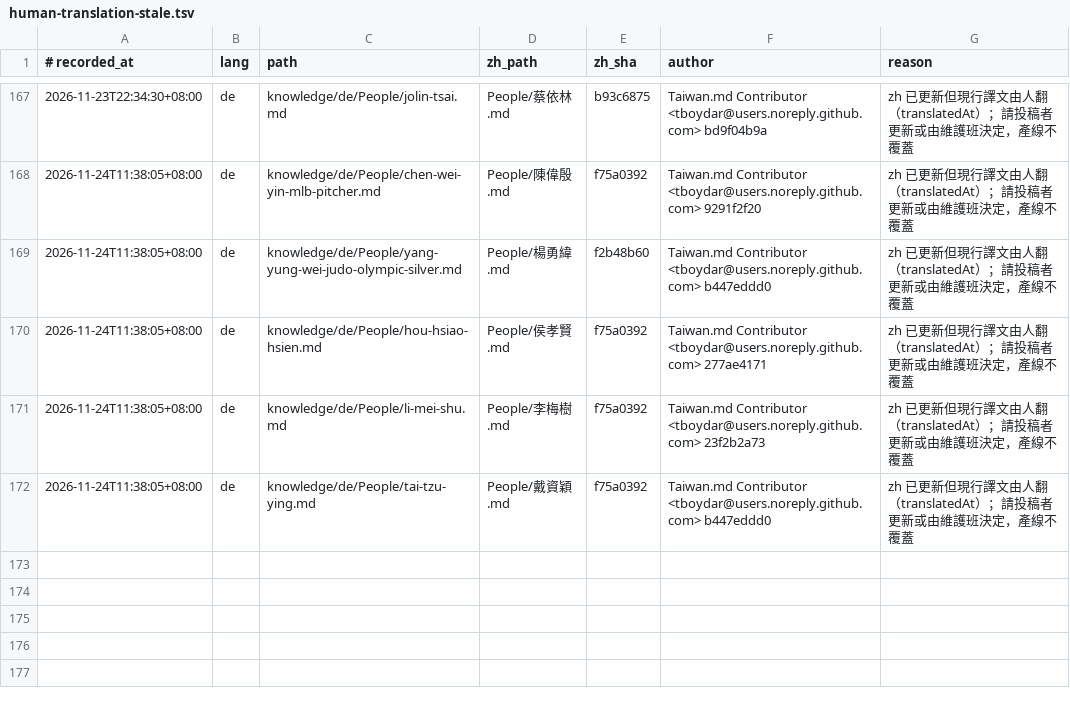
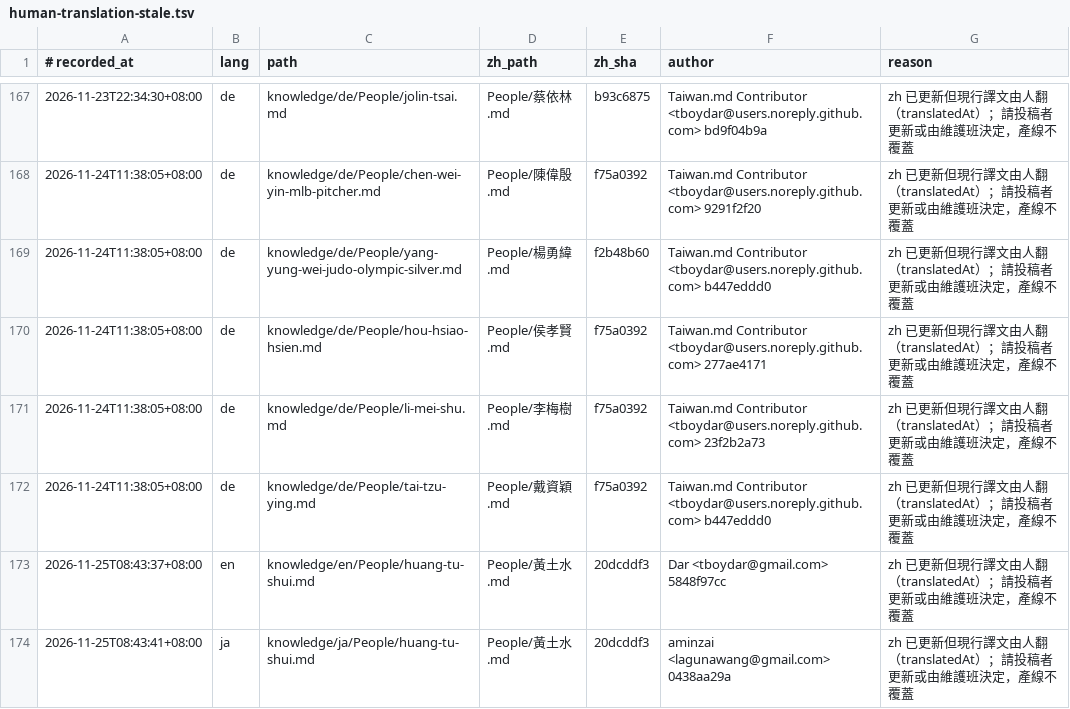
Before and after one commit to frank890417/taiwan-md, a TSV file: reports/babel/human-translation-stale.tsv, drawn as a sheet; only a part is shown, gaps mark what is left out; the diff names each change by its address in the sheet, - before the commit and + after, or states it on an @@ line.

```diff
--- a/reports/babel/human-translation-stale.tsv
+++ b/reports/babel/human-translation-stale.tsv
+row 173: 2026-11-25T08:43:37+08:00 | en | knowledge/en/People/huang-tu-shui.md | People/黃土水.md | 20dcddf3 | Dar <tboydar@gmail.com> 5848f97cc | zh 已更新但現行譯文由人翻（translatedAt）；請投稿者更新或由維護班決定，產線不覆蓋
+row 174: 2026-11-25T08:43:41+08:00 | ja | knowledge/ja/People/huang-tu-shui.md | People/黃土水.md | 20dcddf3 | aminzai <lagunawang@gmail.com> 0438aa29a | zh 已更新但現行譯文由人翻（translatedAt）；請投稿者更新或由維護班決定，產線不覆蓋
```
Also changed, not shown: 4 other files.
